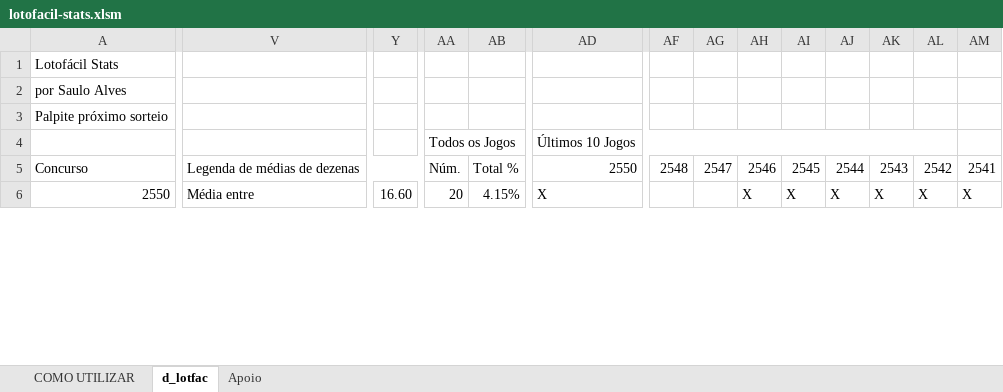
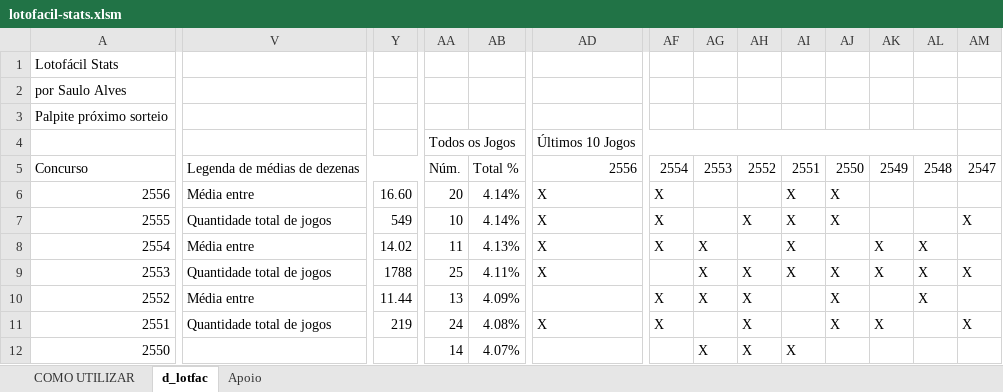
Before and after one commit to SauloAlves10/lotofacil-stats, an Excel workbook: lotofacil-stats.xlsm, sheet d_lotfac, drawn as a sheet; only a part is shown, gaps mark what is left out; values as stored, in another font and other column widths than the file's, no cell formats; charts and pictures and conditional formats and table styles not drawn; addresses are those after the commit; rows hold the shown columns only; the diff covers the shown part only; the diff names each change by its address in the sheet, - before the commit and + after, or states it on an @@ line.

Commit message:
Aprimoramento de macro
A macro Sequencia_num foi aprimorada, levando menos tempo de execução.

```diff
--- a/lotofacil-stats.xlsm (sheet d_lotfac)
+++ b/lotofacil-stats.xlsm (sheet d_lotfac)
-AD5: 2550
+AD5: 2556
-AF5: 2548
+AF5: 2554
-AG5: 2547
+AG5: 2553
-AH5: 2546
+AH5: 2552
-AI5: 2545
+AI5: 2551
-AJ5: 2544
+AJ5: 2550
-AK5: 2543
+AK5: 2549
-AL5: 2542
+AL5: 2548
-AM5: 2541
+AM5: 2547
+row 6: 2556 | Média entre | 16.60 | 20 | 4.14% | X | X |  |  | X | X
+row 7: 2555 | Quantidade total de jogos | 549 | 10 | 4.14% | X | X |  | X | X | X |  |  | X
+row 8: 2554 | Média entre | 14.02 | 11 | 4.13% | X | X | X |  | X |  | X | X
+row 9: 2553 | Quantidade total de jogos | 1788 | 25 | 4.11% | X |  | X | X | X | X | X | X | X
+row 10: 2552 | Média entre | 11.44 | 13 | 4.09% |  | X | X | X |  | X |  | X
+row 11: 2551 | Quantidade total de jogos | 219 | 24 | 4.08% | X | X |  | X |  | X | X |  | X
-V12: Média entre
+V12: (empty)
-Y12: 16.60
+Y12: (empty)
-AA12: 20
+AA12: 14
-AB12: 4.15%
+AB12: 4.07%
-AD12: X
+AD12: (empty)
-AG12: (empty)
+AG12: X
-AJ12: X
+AJ12: (empty)
-AK12: X
+AK12: (empty)
-AL12: X
+AL12: (empty)
-AM12: X
+AM12: (empty)
```
Also changed, not shown: 635 edited cells and merged cells elsewhere in this sheet, sheet Apoio, cell formats, formulas that keep their value, charts or pictures.
